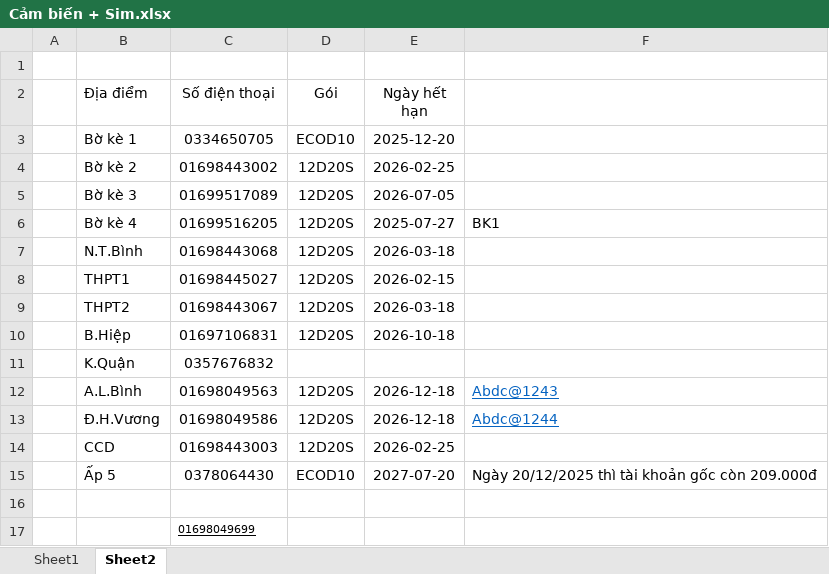
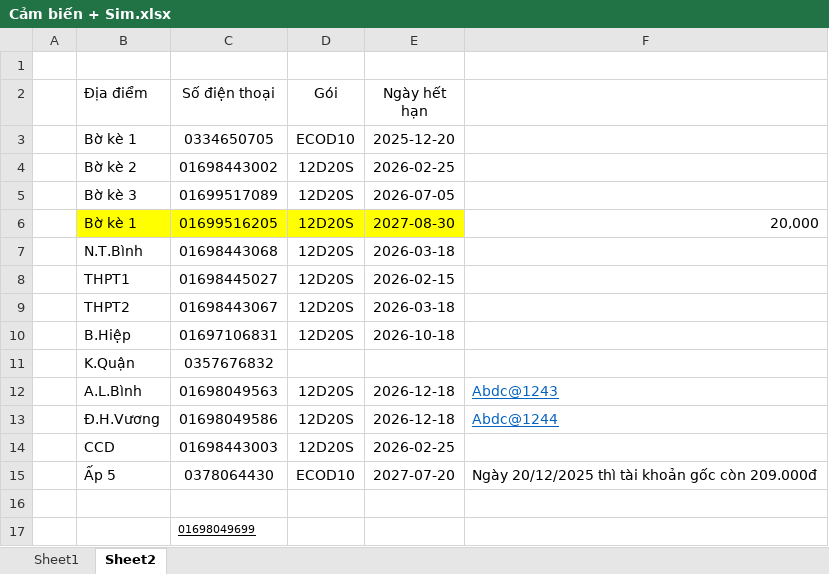
Before and after one commit to quangtran3110/PlatformIO, an Excel workbook: Cảm biến + Sim.xlsx, sheet Sheet2, drawn as a sheet; values as stored, in another font and other column widths than the file's, no borders; the diff names each change by its address in the sheet, - before the commit and + after, or states it on an @@ line.

```diff
--- a/Cảm biến + Sim.xlsx (sheet Sheet2)
+++ b/Cảm biến + Sim.xlsx (sheet Sheet2)
-B6 (Địa điểm): Bờ kè 4
+B6 (Địa điểm): Bờ kè 1
-B6:E6 fill: none
+B6:E6 fill: #FFFF00
-E6 (Ngày hết hạn): 2025-07-27
+E6 (Ngày hết hạn): 2027-08-30
-F6: BK1
+F6: 20,000
```
Also changed, not shown: 14 other files.
